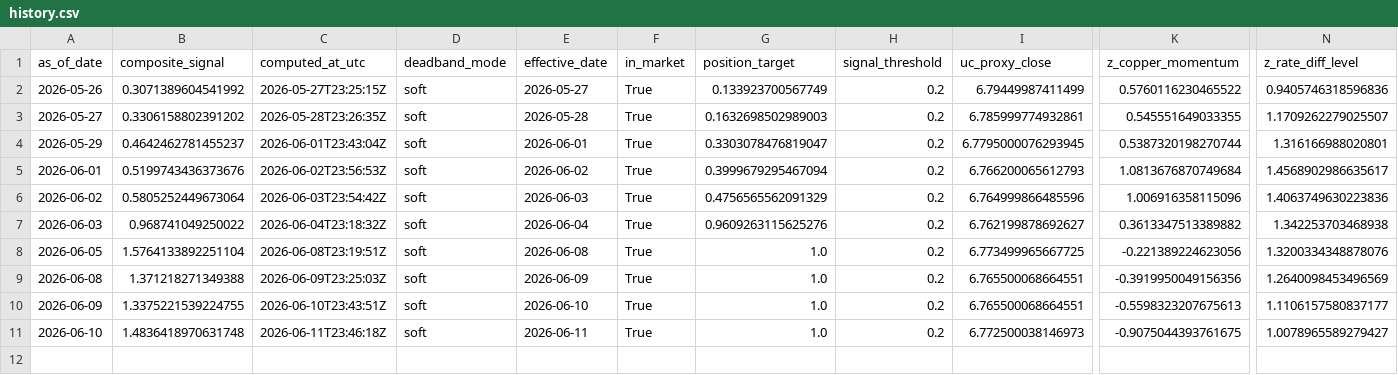
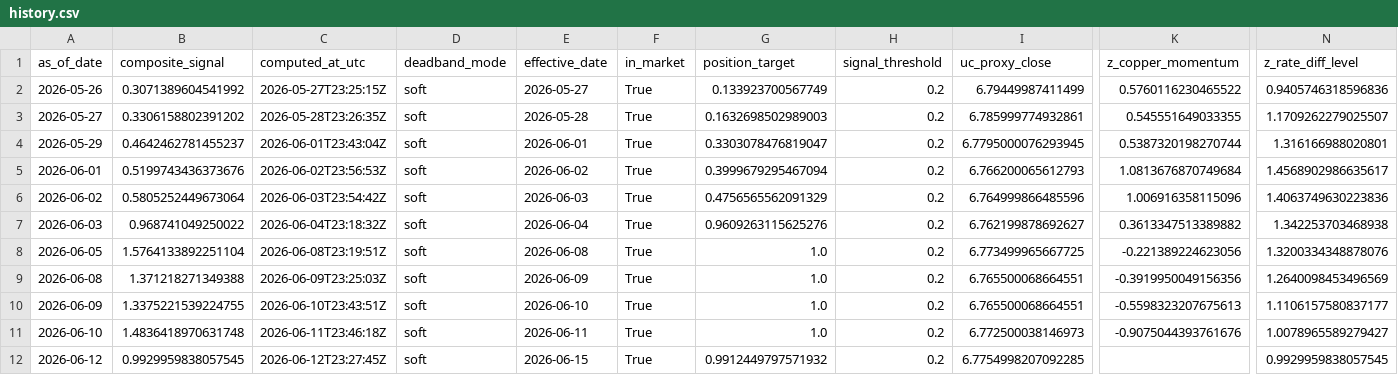
Before and after one commit to Allanli1011/uc-trading, a CSV file: signals/history.csv, drawn as a sheet; only a part is shown, gaps mark what is left out; rows hold the shown columns only; the diff names each change by its address in the sheet, - before the commit and + after, or states it on an @@ line.

```diff
--- a/signals/history.csv
+++ b/signals/history.csv
-K11 (z_copper_momentum): -0.9075044393761675
+K11 (z_copper_momentum): -0.9075044393761676
+row 12: 2026-06-12 | 0.9929959838057545 | 2026-06-12T23:27:45Z | soft | 2026-06-15 | True | 0.9912449797571932 | 0.2 | 6.7754998207092285 |  | 0.9929959838057545
```
Also changed, not shown: signals/paper_pnl.csv, 4 other files.
